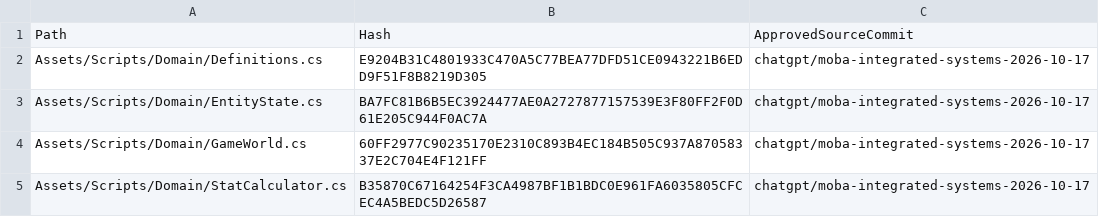
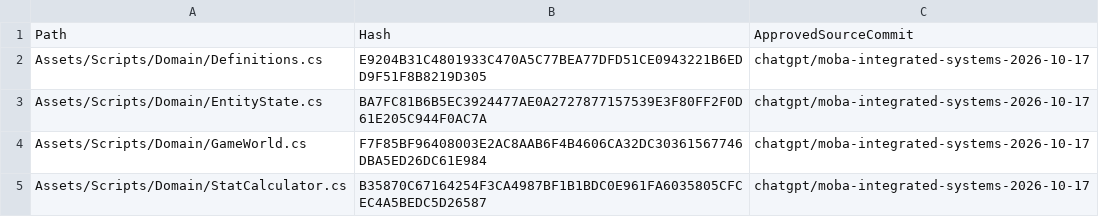
Before and after one commit to AntonioCiorceroJunior/dragon_ball_moba, a CSV file: docs/coordination/evidence/DBM-BATCH-001/DOMAIN_BASELINE.csv, drawn as a sheet.

Commit message:
test: atualizar hashes de dominio apos retencao de alvo das torres

```diff
--- a/docs/coordination/evidence/DBM-BATCH-001/DOMAIN_BASELINE.csv
+++ b/docs/coordination/evidence/DBM-BATCH-001/DOMAIN_BASELINE.csv
@@ -3,3 +3,3 @@ Assets/Scripts/Domain/Definitions.cs,E9204B31C4801933C470A5C77BEA77DFD51CE094322
 Assets/Scripts/Domain/EntityState.cs,BA7FC81B6B5EC3924477AE0A2727877157539E3F80FF2F0D61E205C944F0AC7A,chatgpt/moba-integrated-systems-2026-10-17
-Assets/Scripts/Domain/GameWorld.cs,60FF2977C90235170E2310C893B4EC184B505C937A87058337E2C704E4F121FF,chatgpt/moba-integrated-systems-2026-10-17
+Assets/Scripts/Domain/GameWorld.cs,F7F85BF96408003E2AC8AAB6F4B4606CA32DC30361567746DBA5ED26DC61E984,chatgpt/moba-integrated-systems-2026-10-17
 Assets/Scripts/Domain/StatCalculator.cs,B35870C67164254F3CA4987BF1B1BDC0E961FA6035805CFCEC4A5BEDC5D26587,chatgpt/moba-integrated-systems-2026-10-17
```
